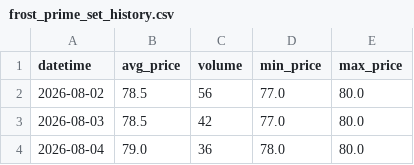
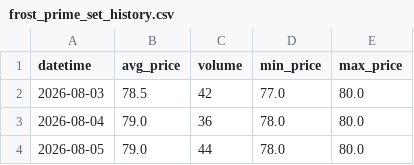
Before and after one commit to changyuwang2006-web/Warframe-Market-Tracker, a CSV file: data/frost_prime_set_history.csv, drawn as a sheet; only a part is shown; the shorter side is filled out with more unchanged rows; the diff names each change by its address in the sheet, - before the commit and + after, or states it on an @@ line.

```diff
--- a/data/frost_prime_set_history.csv
+++ b/data/frost_prime_set_history.csv
-row 2: 2026-08-02 | 78.5 | 56 | 77.0 | 80.0
```
Also changed, not shown: data/banshee_prime_set_history.csv, data/gara_prime_set_history.csv, 37 other files.
